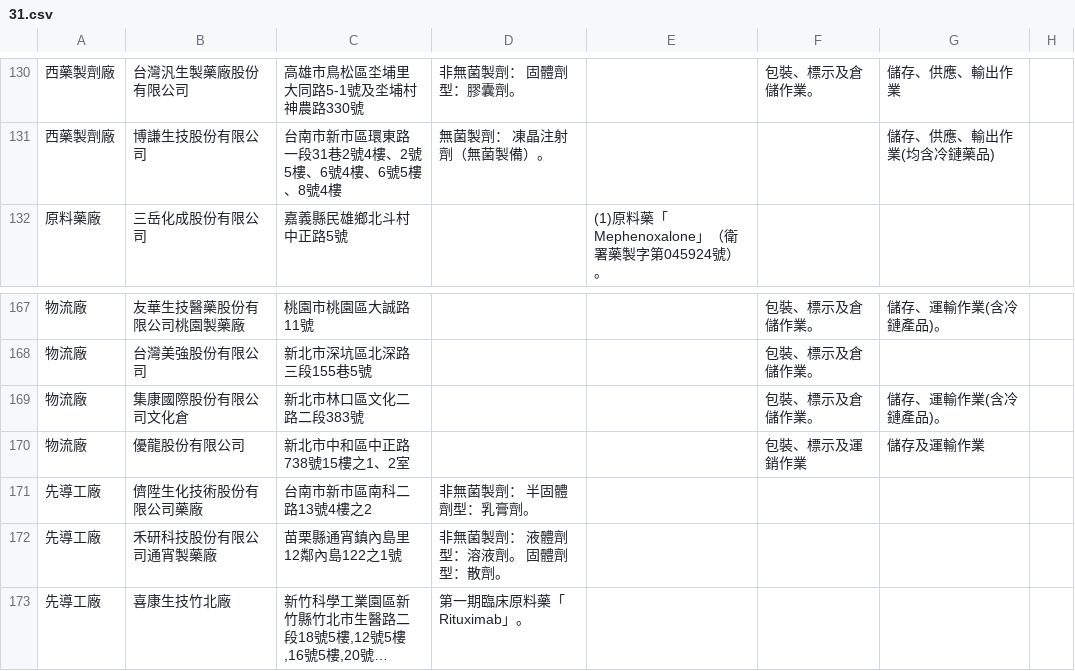
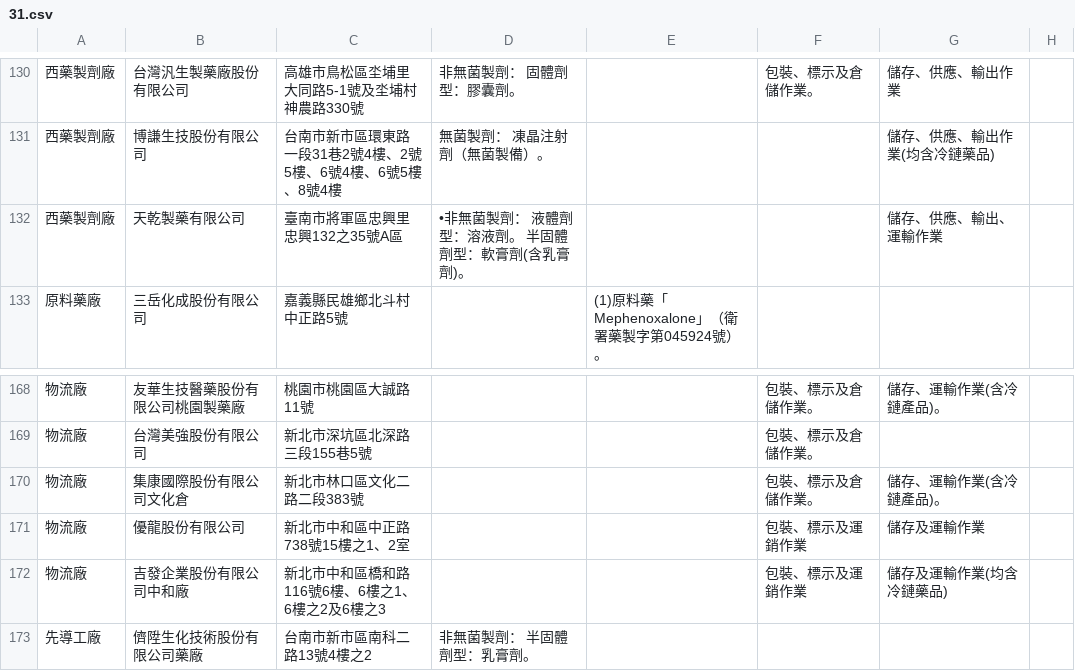
Before and after one commit to kiang/data.fda.gov.tw-list, a CSV file: dataset/31.csv, drawn as a sheet; only a part is shown, gaps mark what is left out; the shorter side is filled out with more unchanged rows; long unchanged cells end in …; the diff names each change by its address in the sheet, - before the commit and + after, or states it on an @@ line.

```diff
--- a/dataset/31.csv
+++ b/dataset/31.csv
+row 132: 西藥製劑廠 | 天乾製藥有限公司 | 臺南市將軍區忠興里忠興132之35號A區 | •非無菌製劑： 液體劑型：溶液劑。 半固體劑型：軟膏劑(含乳膏劑)。 |  |  | 儲存、供應、輸出、運輸作業
+row 172: 物流廠 | 吉發企業股份有限公司中和廠 | 新北市中和區橋和路116號6樓、6樓之1、6樓之2及6樓之3 |  |  | 包裝、標示及運銷作業 | 儲存及運輸作業(均含冷鏈藥品)
```
Also changed, not shown: dataset/124.csv, dataset/29.csv, 2 other files.
